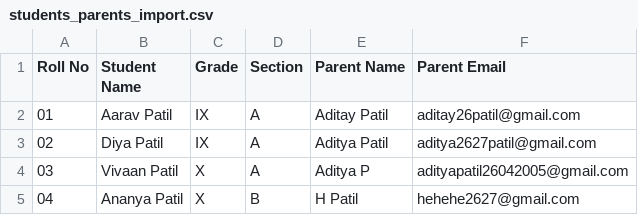
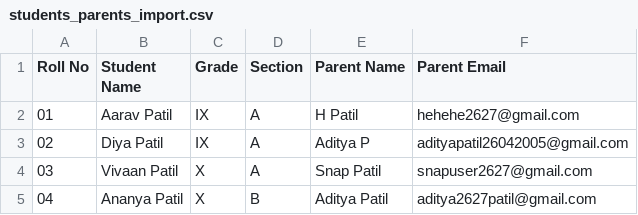
Before and after one commit to axiogenai/hmems, a CSV file: students_parents_import.csv, drawn as a sheet.

Commit message:
Update sample CSV files with fresh email addresses

```diff
--- a/students_parents_import.csv
+++ b/students_parents_import.csv
@@ -1,5 +1,5 @@
 Roll No,Student Name,Grade,Section,Parent Name,Parent Email
-01,Aarav Patil,IX,A,Aditay Patil,aditay26patil@gmail.com
-02,Diya Patil,IX,A,Aditya Patil,aditya2627patil@gmail.com
-03,Vivaan Patil,X,A,Aditya P,adityapatil26042005@gmail.com
-04,Ananya Patil,X,B,H Patil,hehehe2627@gmail.com
+01,Aarav Patil,IX,A,H Patil,hehehe2627@gmail.com
+02,Diya Patil,IX,A,Aditya P,adityapatil26042005@gmail.com
+03,Vivaan Patil,X,A,Snap Patil,snapuser2627@gmail.com
+04,Ananya Patil,X,B,Aditya Patil,aditya2627patil@gmail.com
```
Also changed, not shown: teachers_import.csv.
